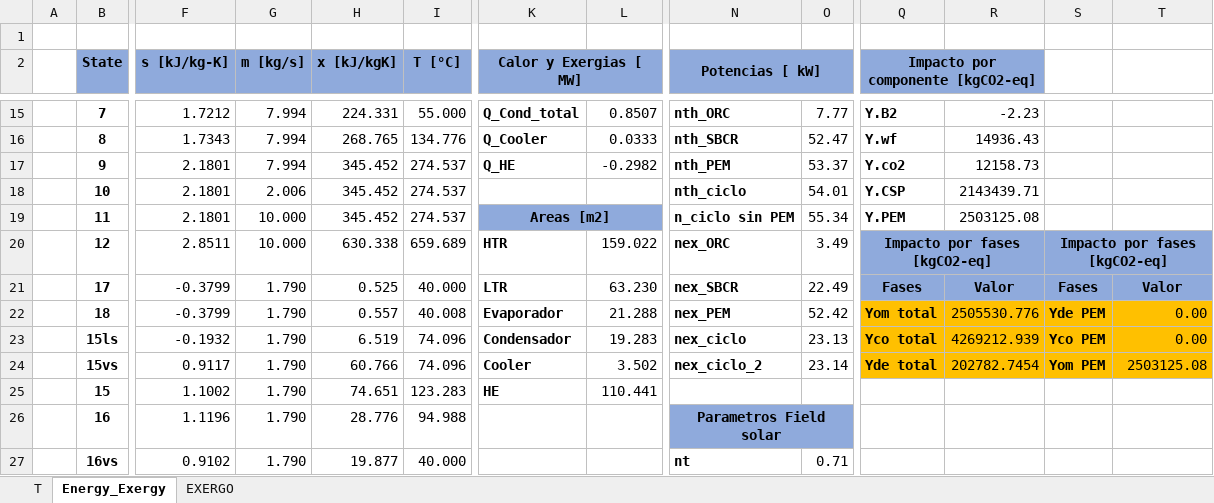
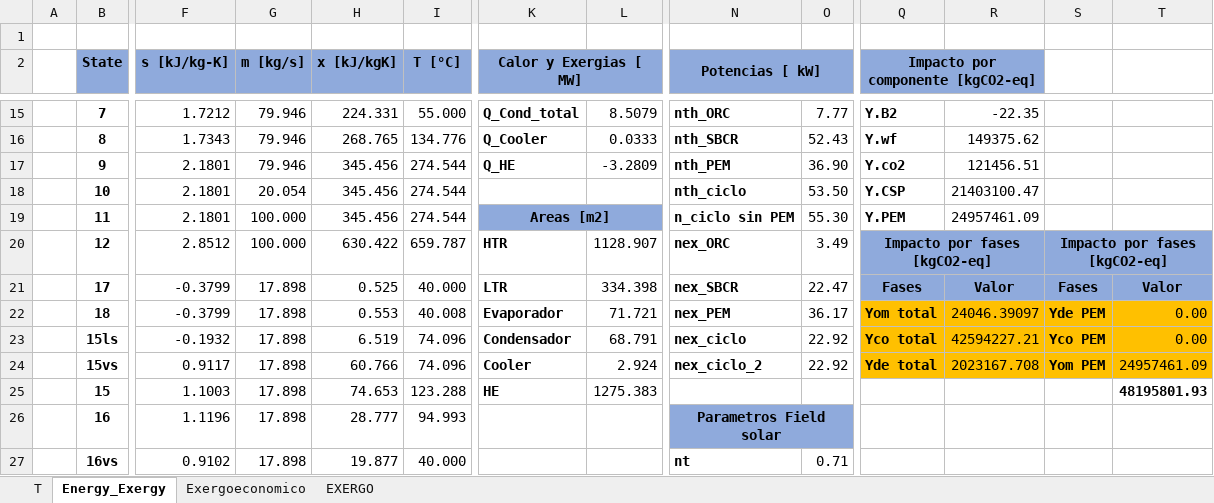
Before and after one commit to aciglesias-eng/tesis, an Excel workbook: Salidas.xlsx, sheet Energy_Exergy, drawn as a sheet; only a part is shown, gaps mark what is left out; values as stored, in another font and other column widths than the file's, no borders; charts and pictures not drawn; removed rows and columns are numbered as before the commit, all else as after; rows hold the shown columns only; the diff covers the shown part only; the diff names each change by its address in the sheet, - before the commit and + after, or states it on an @@ line.

```diff
--- a/Salidas.xlsx (sheet Energy_Exergy)
+++ b/Salidas.xlsx (sheet Energy_Exergy)
+sheet tab: Exergoeconomico
-G15:G16 (m [kg/s]): 7.994
+G15:G16 (m [kg/s]): 79.946
-L15: 0.8507
+L15: 8.5079
-R15: -2.23
+R15: -22.35
-O16: 52.47
+O16: 52.43
-R16: 14936.43
+R16: 149375.62
-row 17:  | 9 | 2.1801 | 7.994 | 345.452 | 274.537 | Q_HE | -0.2982 | nth_PEM | 53.37 | Y.co2 | 12158.73
-row 18:  | 10 | 2.1801 | 2.006 | 345.452 | 274.537 |  |  | nth_ciclo | 54.01 | Y.CSP | 2143439.71
-row 19:  | 11 | 2.1801 | 10.000 | 345.452 | 274.537 | Areas [m2] |  | n_ciclo sin PEM | 55.34 | Y.PEM | 2503125.08
-row 20:  | 12 | 2.8511 | 10.000 | 630.338 | 659.689 | HTR | 159.022 | nex_ORC | 3.49 | Impacto por fases [kgCO2-eq] |  | Impacto por fases [kgCO2-eq]
+row 17:  | 9 | 2.1801 | 79.946 | 345.456 | 274.544 | Q_HE | -3.2809 | nth_PEM | 36.90 | Y.co2 | 121456.51
+row 18:  | 10 | 2.1801 | 20.054 | 345.456 | 274.544 |  |  | nth_ciclo | 53.50 | Y.CSP | 21403100.47
+row 19:  | 11 | 2.1801 | 100.000 | 345.456 | 274.544 | Areas [m2] |  | n_ciclo sin PEM | 55.30 | Y.PEM | 24957461.09
+row 20:  | 12 | 2.8512 | 100.000 | 630.422 | 659.787 | HTR | 1128.907 | nex_ORC | 3.49 | Impacto por fases [kgCO2-eq] |  | Impacto por fases [kgCO2-eq]
-G21:G24 (m [kg/s]): 1.790
+G21:G24 (m [kg/s]): 17.898
-L21: 63.230
+L21: 334.398
-O21: 22.49
+O21: 22.47
-H22 (x [kJ/kgK]): 0.557
+H22 (x [kJ/kgK]): 0.553
-L22: 21.288
+L22: 71.721
-O22: 52.42
+O22: 36.17
-R22: 2505530.776
+R22: 24046.39097
-L23: 19.283
+L23: 68.791
-O23: 23.13
+O23: 22.92
-R23: 4269212.939
+R23: 42594227.21
-L24: 3.502
+L24: 2.924
-O24: 23.14
+O24: 22.92
-R24: 202782.7454
+R24: 2023167.708
-T24: 2503125.08
+T24: 24957461.09
-row 25:  | 15 | 1.1002 | 1.790 | 74.651 | 123.283 | HE | 110.441
-row 26:  | 16 | 1.1196 | 1.790 | 28.776 | 94.988 |  |  | Parametros Field solar
+row 25:  | 15 | 1.1003 | 17.898 | 74.653 | 123.288 | HE | 1275.383 |  |  |  |  |  | 48195801.93
+row 26:  | 16 | 1.1196 | 17.898 | 28.777 | 94.993 |  |  | Parametros Field solar
-G27 (m [kg/s]): 1.790
+G27 (m [kg/s]): 17.898
```
Also changed, not shown: 12 added rows, 12 removed rows and 31 edited cells elsewhere in this sheet, sheet T, 6 other files.
